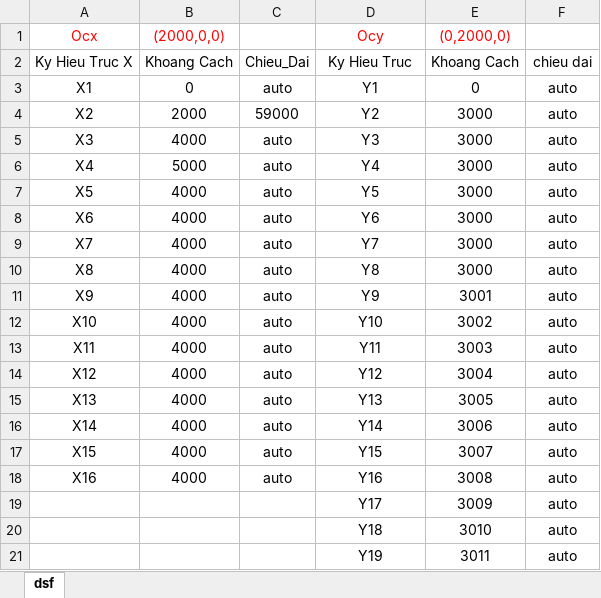
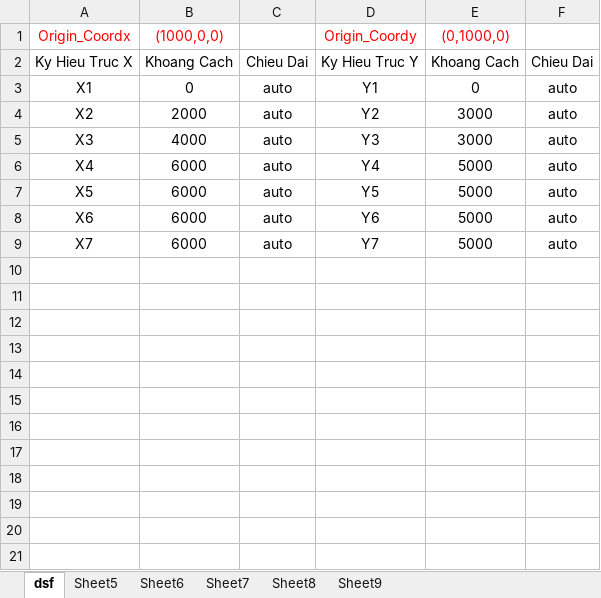
Before and after one commit to nhuannguyen1/pyRevitnvn, an Excel workbook: pyRevitnvn.tab/Training.panel/Training.pushbutton/Create_Grids.xlsx, sheet dsf, drawn as a sheet; values as stored, in another font and other column widths than the file's, no borders; removed rows and columns are numbered as before the commit, all else as after; the diff names each change by its address in the sheet, - before the commit and + after, or states it on an @@ line.

```diff
--- a/pyRevitnvn.tab/Training.panel/Training.pushbutton/Create_Grids.xlsx (sheet dsf)
+++ b/pyRevitnvn.tab/Training.panel/Training.pushbutton/Create_Grids.xlsx (sheet dsf)
+sheet tab: Sheet5
+sheet tab: Sheet6
+sheet tab: Sheet7
+sheet tab: Sheet8
+sheet tab: Sheet9
-row 1: Ocx | (2000,0,0) |  | Ocy | (0,2000,0)
+row 1: Origin_Coordx | (1000,0,0) |  | Origin_Coordy | (0,1000,0)
-C2: Chieu_Dai
+C2: Chieu Dai
-D2: Ky Hieu Truc
+D2: Ky Hieu Truc Y
-F2: chieu dai
+F2: Chieu Dai
-C4: 59000
+C4: auto
-B6: 5000
+B6: 6000
-E6:E9: 3000
+E6:E9: 5000
-B7:B9: 4000
+B7:B9: 6000
-row 10: X8 | 4000 | auto | Y8 | 3000 | auto
-row 11: X9 | 4000 | auto | Y9 | 3001 | auto
-row 12: X10 | 4000 | auto | Y10 | 3002 | auto
-row 13: X11 | 4000 | auto | Y11 | 3003 | auto
-row 14: X12 | 4000 | auto | Y12 | 3004 | auto
-row 15: X13 | 4000 | auto | Y13 | 3005 | auto
-row 16: X14 | 4000 | auto | Y14 | 3006 | auto
-row 17: X15 | 4000 | auto | Y15 | 3007 | auto
-row 18: X16 | 4000 | auto | Y16 | 3008 | auto
-row 19:  |  |  | Y17 | 3009 | auto
-row 20:  |  |  | Y18 | 3010 | auto
-row 21:  |  |  | Y19 | 3011 | auto
```
Also changed, not shown: 7 other files.
